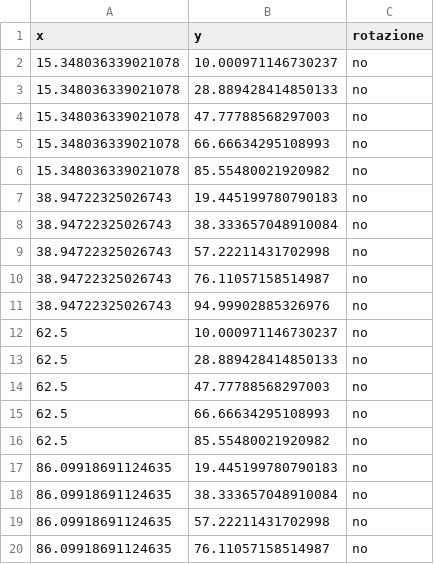
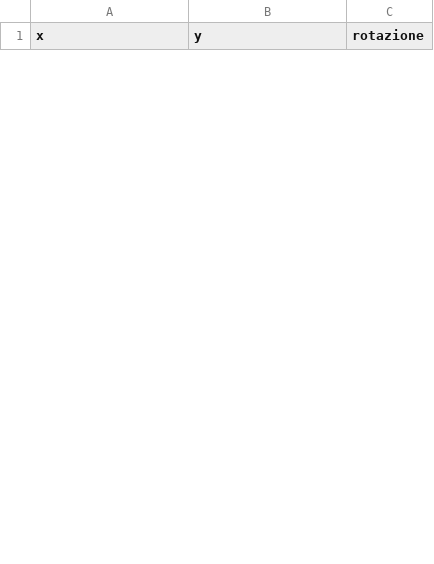
Before and after one commit to Tagliente-Simone/Hexagons_Positioning_Optimization, a CSV file: hexagons.csv, drawn as a sheet; only a part is shown; removed rows and columns are numbered as before the commit, all else as after; the diff covers the shown part only; the diff names each change by its address in the sheet, - before the commit and + after, or states it on an @@ line.

```diff
--- a/hexagons.csv
+++ b/hexagons.csv
-row 2: 15.348036339021078 | 10.000971146730237 | no
-row 3: 15.348036339021078 | 28.889428414850133 | no
-row 4: 15.348036339021078 | 47.77788568297003 | no
-row 5: 15.348036339021078 | 66.66634295108993 | no
-row 6: 15.348036339021078 | 85.55480021920982 | no
-row 7: 38.94722325026743 | 19.445199780790183 | no
-row 8: 38.94722325026743 | 38.333657048910084 | no
-row 9: 38.94722325026743 | 57.22211431702998 | no
-row 10: 38.94722325026743 | 76.11057158514987 | no
-row 11: 38.94722325026743 | 94.99902885326976 | no
-row 12: 62.5 | 10.000971146730237 | no
-row 13: 62.5 | 28.889428414850133 | no
-row 14: 62.5 | 47.77788568297003 | no
-row 15: 62.5 | 66.66634295108993 | no
-row 16: 62.5 | 85.55480021920982 | no
-row 17: 86.09918691124635 | 19.445199780790183 | no
-row 18: 86.09918691124635 | 38.333657048910084 | no
-row 19: 86.09918691124635 | 57.22211431702998 | no
-row 20: 86.09918691124635 | 76.11057158514987 | no
```
Also changed, not shown: 20 added rows and 6 removed rows elsewhere in this file, rectangles.csv, 3 other files.
